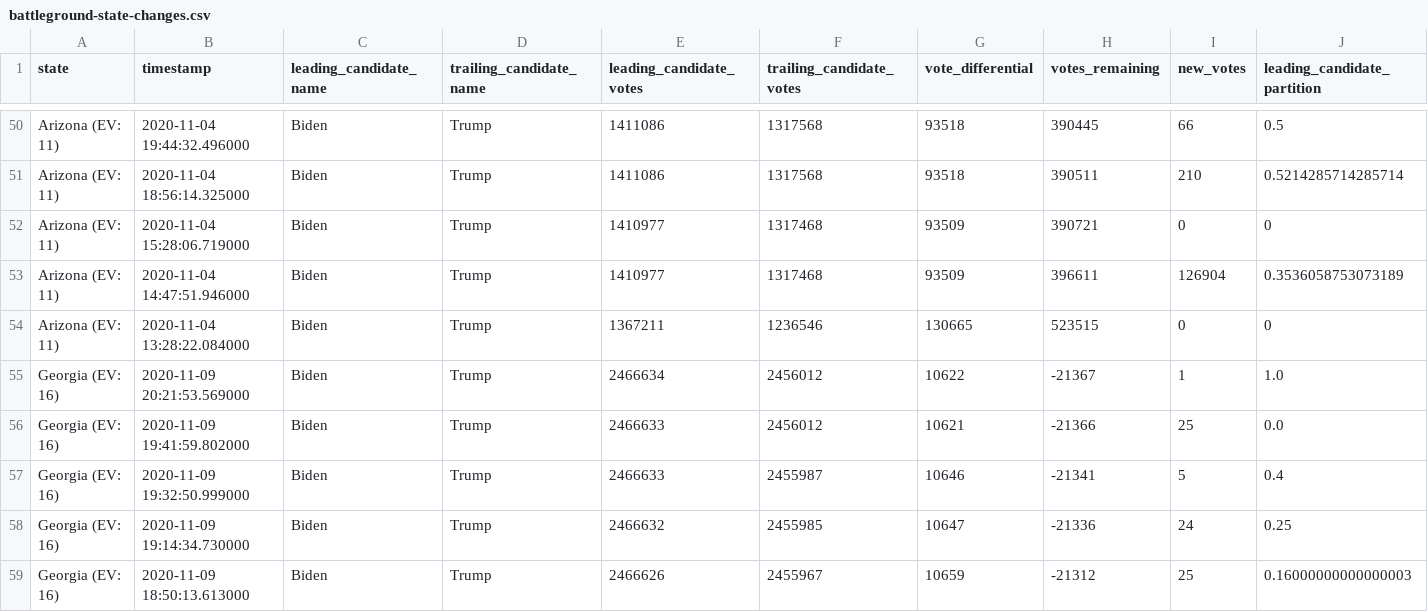
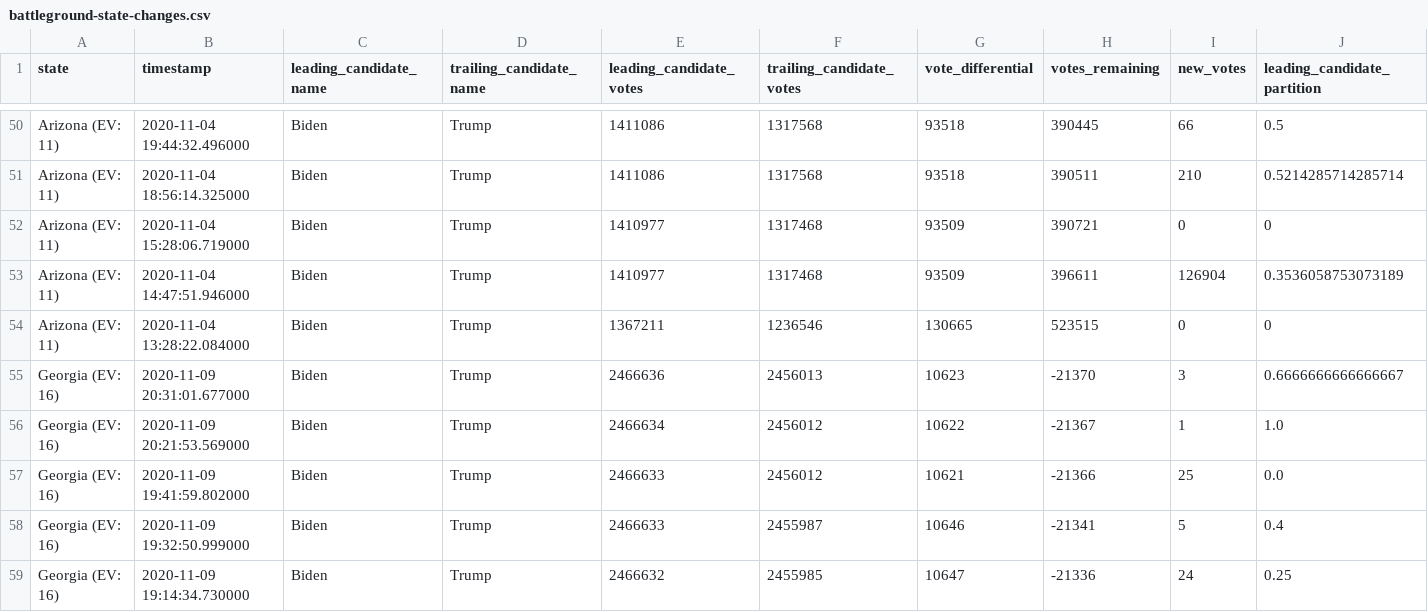
Before and after one commit to hugovk/nyt-2020-election-scraper, a CSV file: battleground-state-changes.csv, drawn as a sheet; only a part is shown, gaps mark what is left out; the shorter side is filled out with more unchanged rows; rows hold the shown columns only; the diff names each change by its address in the sheet, - before the commit and + after, or states it on an @@ line.

```diff
--- a/battleground-state-changes.csv
+++ b/battleground-state-changes.csv
+row 55: Georgia (EV: 16) | 2020-11-09 20:31:01.677000 | Biden | Trump | 2466636 | 2456013 | 10623 | -21370 | 3 | 0.6666666666666667
```
Also changed, not shown: 4 other files.
